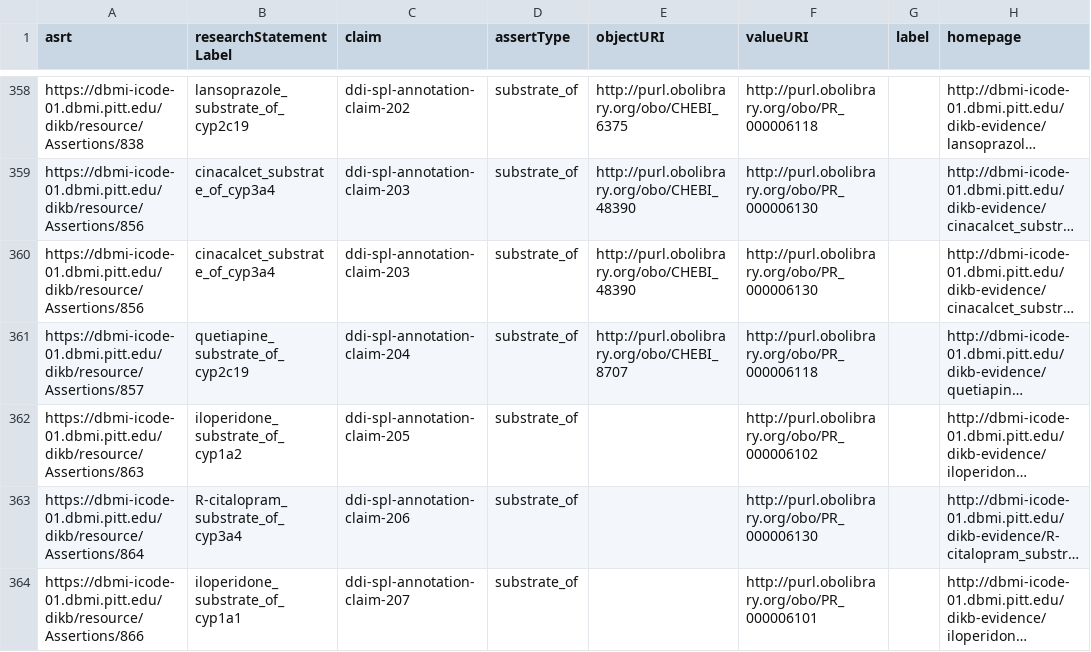
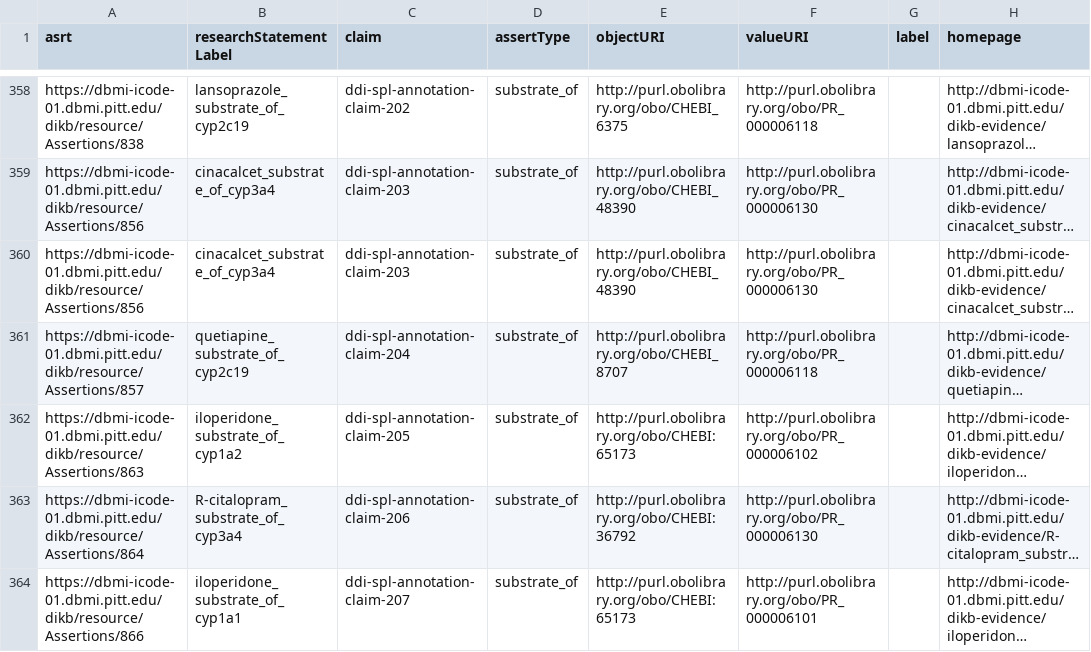
Before and after one commit to dbmi-pitt/DIKB-Micropublication, a TSV file: data/mp-graphs/processed-dikb-ddis.tsv, drawn as a sheet; only a part is shown, gaps mark what is left out; long unchanged cells end in …; the diff covers the shown part only; the diff names each change by its address in the sheet, - before the commit and + after, or states it on an @@ line.

Commit message:
add missing chebi mapping, edit readme

```diff
--- a/data/mp-graphs/processed-dikb-ddis.tsv
+++ b/data/mp-graphs/processed-dikb-ddis.tsv
-E362 (objectURI): (empty)
+E362 (objectURI): http://purl.obolibrary.org/obo/CHEBI:65173
-E363 (objectURI): (empty)
+E363 (objectURI): http://purl.obolibrary.org/obo/CHEBI:36792
-E364 (objectURI): (empty)
+E364 (objectURI): http://purl.obolibrary.org/obo/CHEBI:65173
```
Also changed, not shown: 59 edited cells elsewhere in this file, 4 other files.
